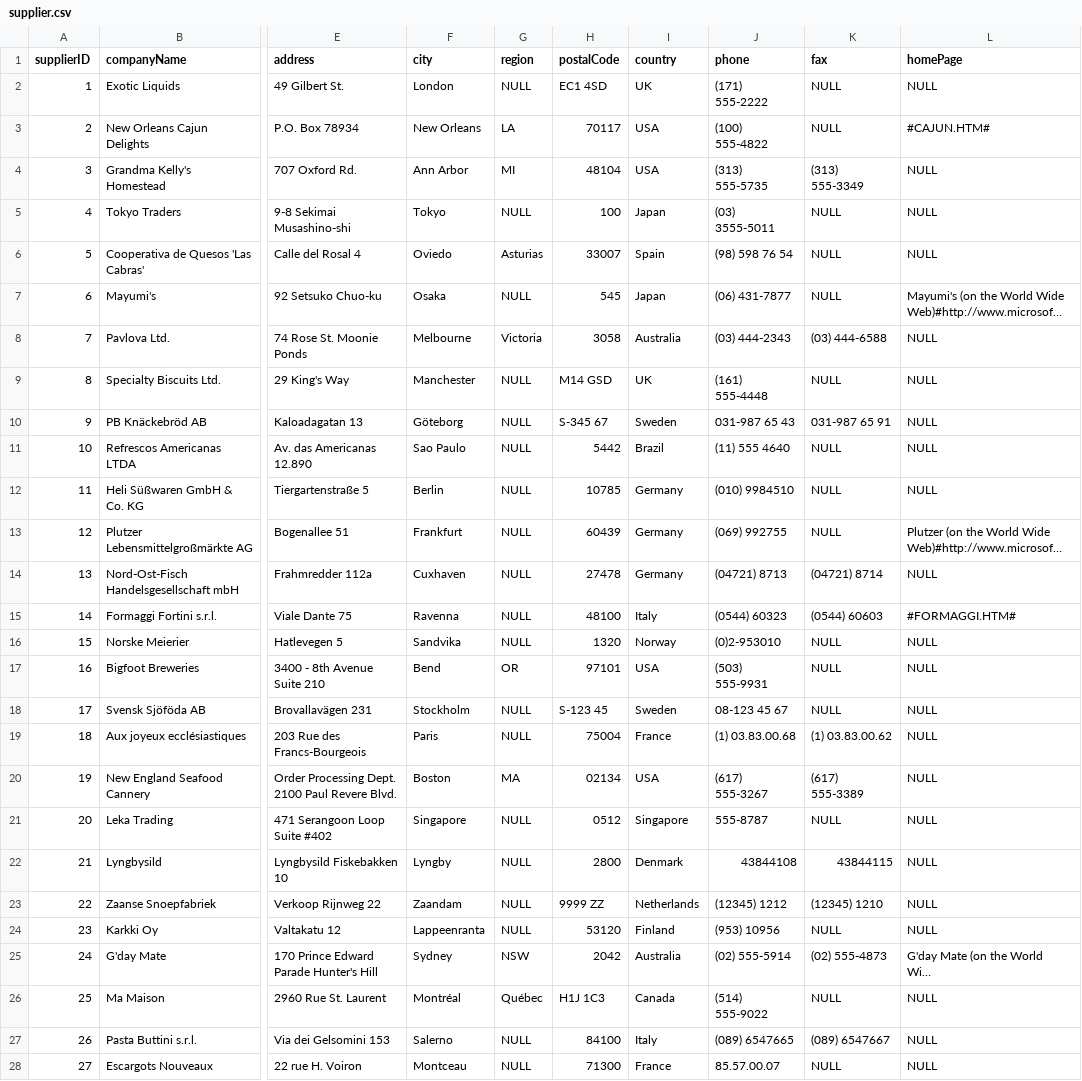
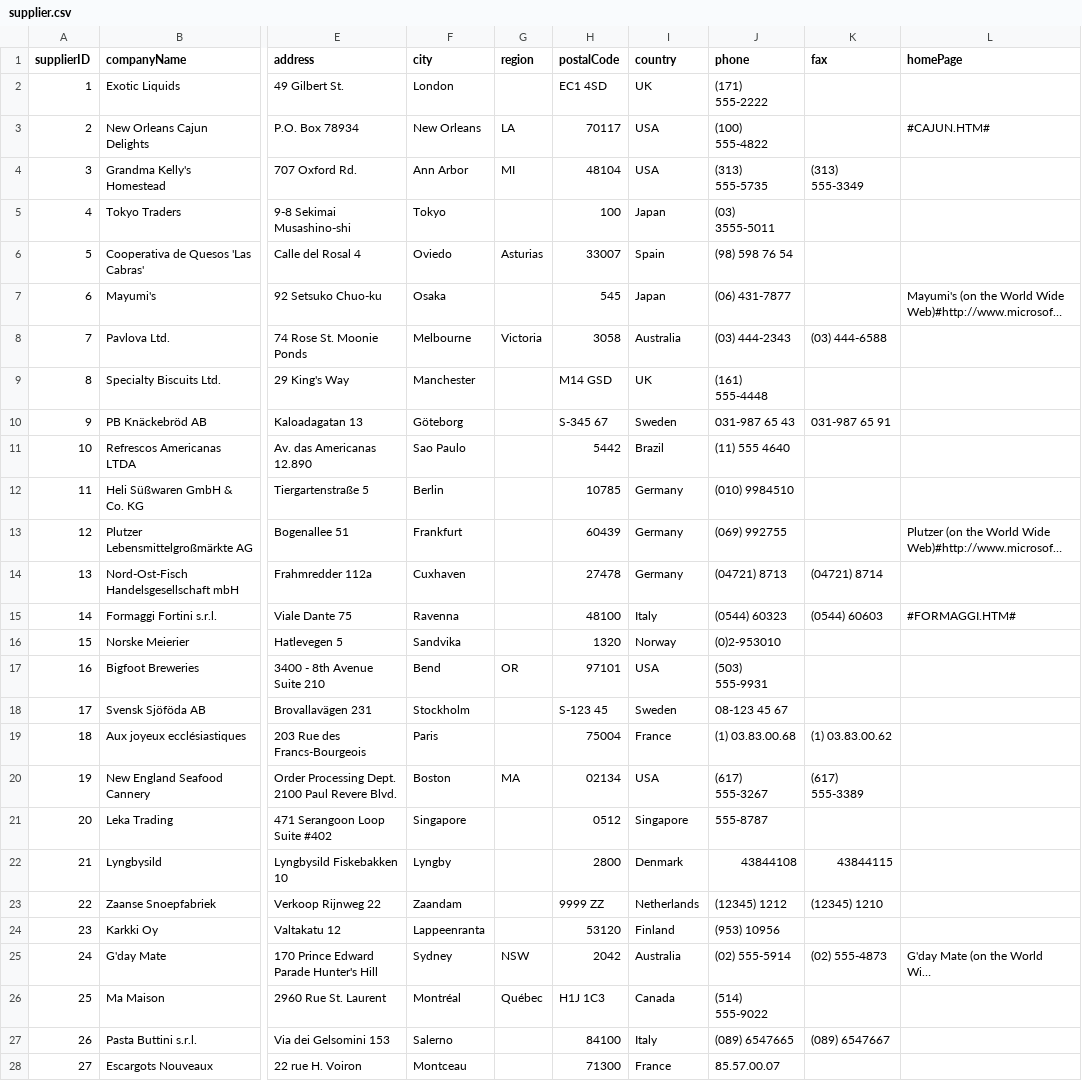
Before and after one commit to Miccutheman/ADO-Assignment-2, a CSV file: datasets/supplier.csv, drawn as a sheet; only a part is shown, gaps mark what is left out; long unchanged cells end in …; the diff covers the shown part only; the diff names each change by its address in the sheet, - before the commit and + after, or states it on an @@ line.

```diff
--- a/datasets/supplier.csv
+++ b/datasets/supplier.csv
-G2 (region): NULL
+G2 (region): (empty)
-K2:K3 (fax): NULL
+K2:K3 (fax): (empty)
-L2 (homePage): NULL
+L2 (homePage): (empty)
-L4:L6 (homePage): NULL
+L4:L6 (homePage): (empty)
-G5 (region): NULL
+G5 (region): (empty)
-K5:K7 (fax): NULL
+K5:K7 (fax): (empty)
-G7 (region): NULL
+G7 (region): (empty)
-L8:L12 (homePage): NULL
+L8:L12 (homePage): (empty)
-G9:G16 (region): NULL
+G9:G16 (region): (empty)
-K9 (fax): NULL
+K9 (fax): (empty)
-K11:K13 (fax): NULL
+K11:K13 (fax): (empty)
-L14 (homePage): NULL
+L14 (homePage): (empty)
-K16:K18 (fax): NULL
+K16:K18 (fax): (empty)
-L16:L24 (homePage): NULL
+L16:L24 (homePage): (empty)
-G18:G19 (region): NULL
+G18:G19 (region): (empty)
-G21:G24 (region): NULL
+G21:G24 (region): (empty)
-K21 (fax): NULL
+K21 (fax): (empty)
-K24 (fax): NULL
+K24 (fax): (empty)
-K26 (fax): NULL
+K26 (fax): (empty)
-L26:L28 (homePage): NULL
+L26:L28 (homePage): (empty)
-G27:G28 (region): NULL
+G27:G28 (region): (empty)
-K28 (fax): NULL
+K28 (fax): (empty)
```
Also changed, not shown: 3 edited cells elsewhere in this file, datasets/category.csv, datasets/customer.csv, 3 other files.
